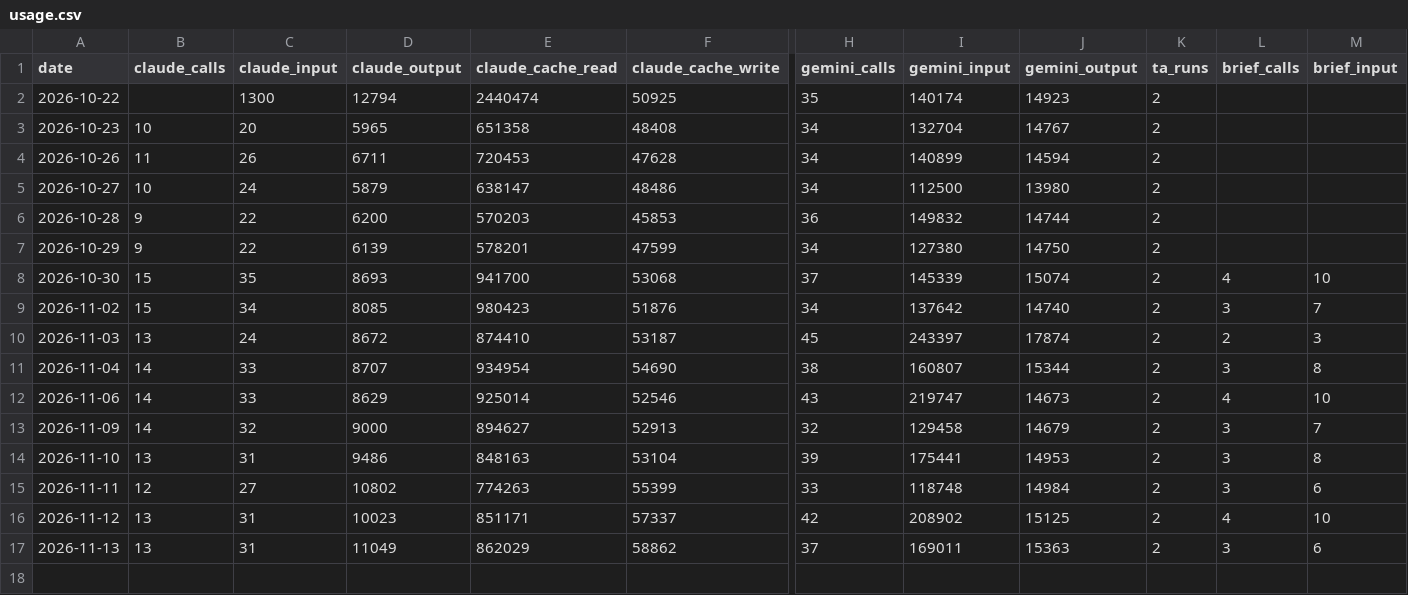
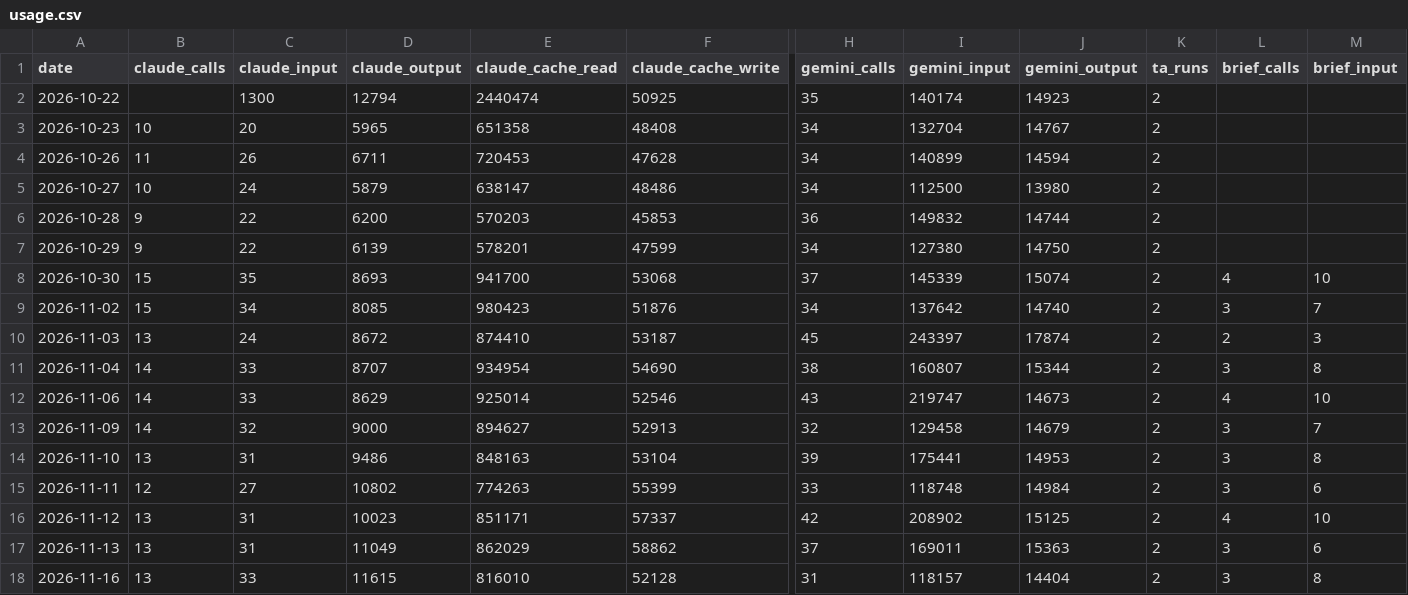
Before and after one commit to neozhixuan/gene-research, a CSV file: data/usage.csv, drawn as a sheet; only a part is shown, gaps mark what is left out; rows hold the shown columns only; the diff names each change by its address in the sheet, - before the commit and + after, or states it on an @@ line.

```diff
--- a/data/usage.csv
+++ b/data/usage.csv
+row 18: 2026-11-16 | 13 | 33 | 11615 | 816010 | 52128 | 31 | 118157 | 14404 | 2 | 3 | 8
```
Also changed, not shown: data/picks.csv, 25 other files.
